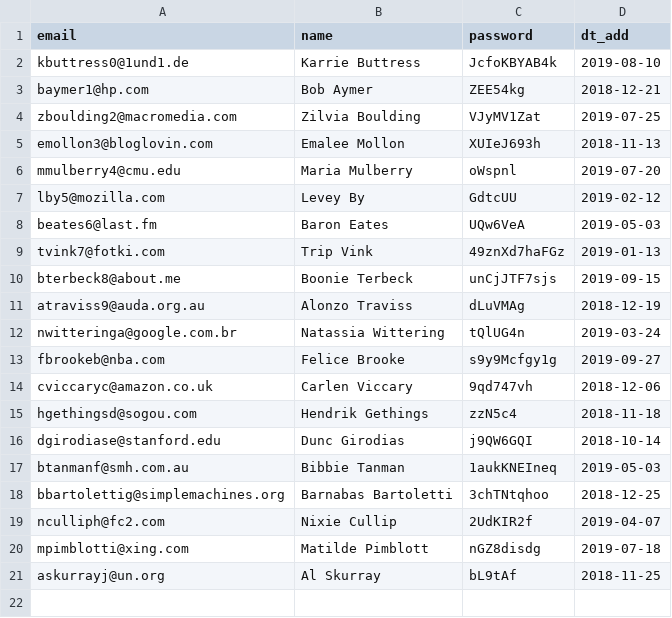
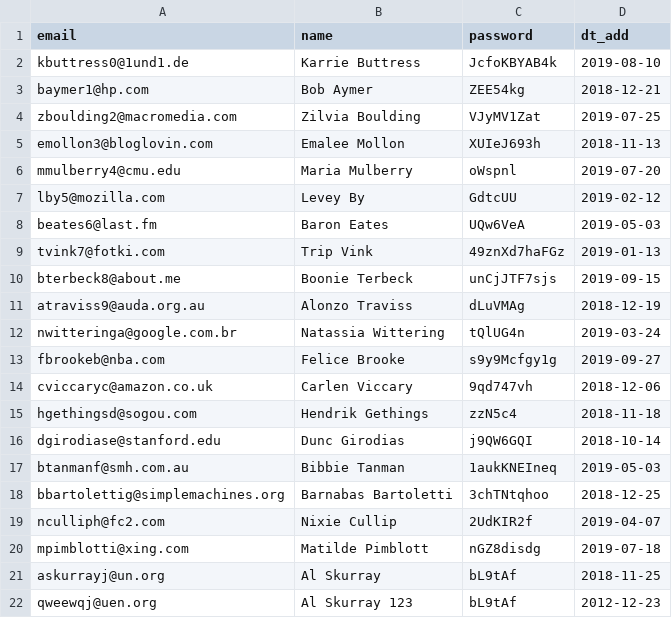
Before and after one commit to htmlacademy-yii/1408403-task-force-1, a CSV file: data/users.csv, drawn as a sheet.

Commit message:
file export and data to sql converted

```diff
--- a/data/users.csv
+++ b/data/users.csv
@@ -21 +21,2 @@ mpimblotti@xing.com,Matilde Pimblott,nGZ8disdg,2019-07-18
 askurrayj@un.org,Al Skurray,bL9tAf,2018-11-25
+qweewqj@uen.org,Al Skurray 123,bL9tAf,2012-12-23
```
Also changed, not shown: data/cities.csv, data/profiles.csv, 16 other files.
